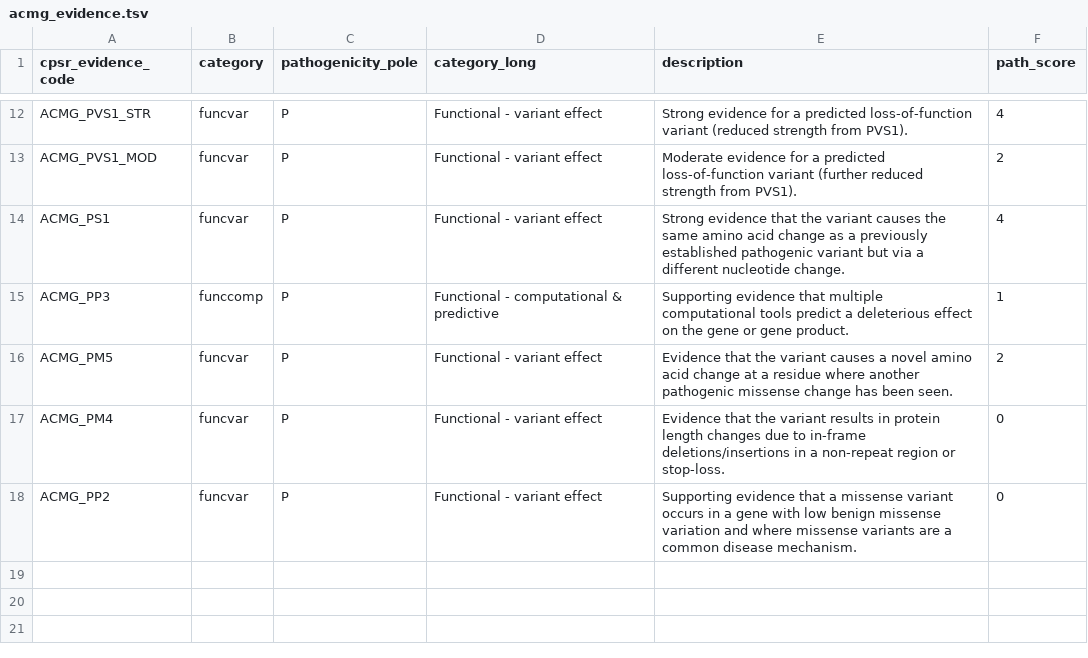
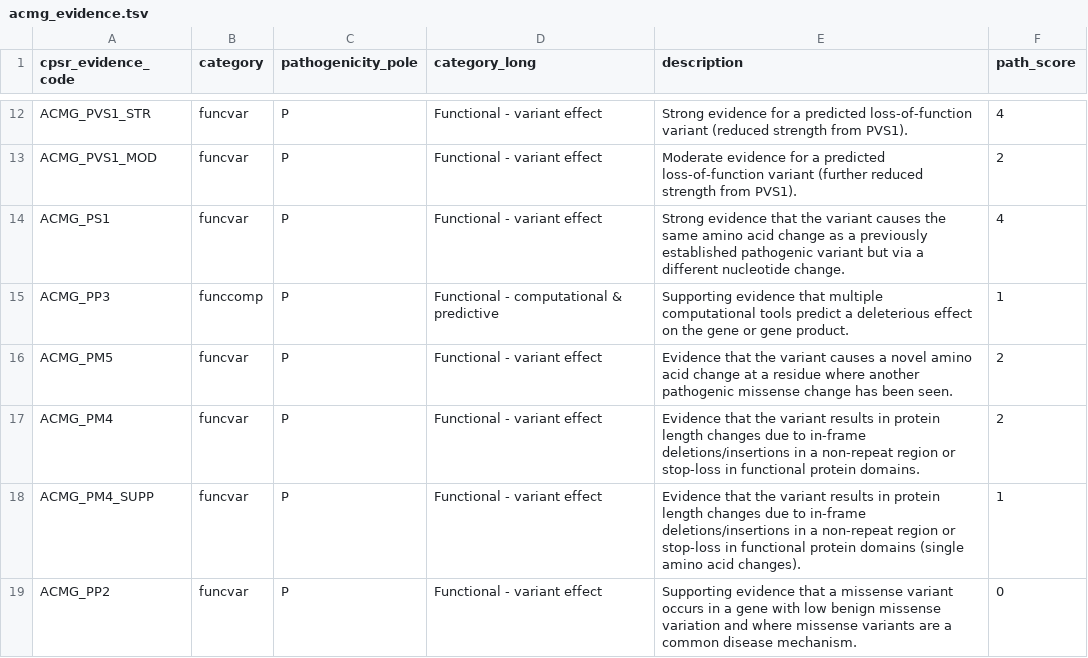
Before and after one commit to sigven/cpsr, a TSV file: data-raw/acmg_evidence.tsv, drawn as a sheet; only a part is shown, gaps mark what is left out.

```diff
--- a/data-raw/acmg_evidence.tsv
+++ b/data-raw/acmg_evidence.tsv
@@ -16,3 +16,4 @@ ACMG_PP3	funccomp	P	Functional - computational & predictive	Supporting evidence
 ACMG_PM5	funcvar	P	Functional - variant effect	Evidence that the variant causes a novel amino acid change at a residue where another pathogenic missense change has been seen.	2
-ACMG_PM4	funcvar	P	Functional - variant effect	Evidence that the variant results in protein length changes due to in-frame deletions/insertions in a non-repeat region or stop-loss.	0
+ACMG_PM4	funcvar	P	Functional - variant effect	Evidence that the variant results in protein length changes due to in-frame deletions/insertions in a non-repeat region or stop-loss in functional protein domains.	2
+ACMG_PM4_SUPP	funcvar	P	Functional - variant effect	Evidence that the variant results in protein length changes due to in-frame deletions/insertions in a non-repeat region or stop-loss in functional protein domains (single amino acid changes).	1
 ACMG_PP2	funcvar	P	Functional - variant effect	Supporting evidence that a missense variant occurs in a gene with low benign missense variation and where missense variants are a common disease mechanism.	0
```
Also changed, not shown: 7 other files.
